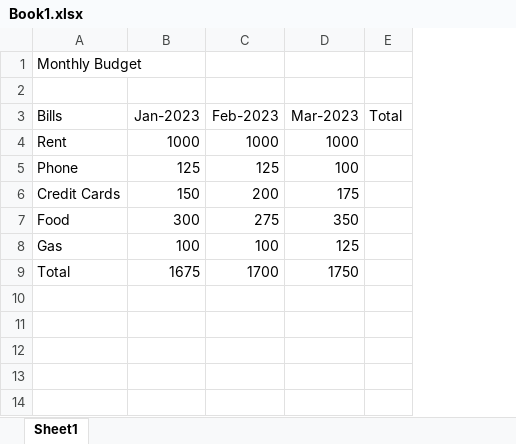
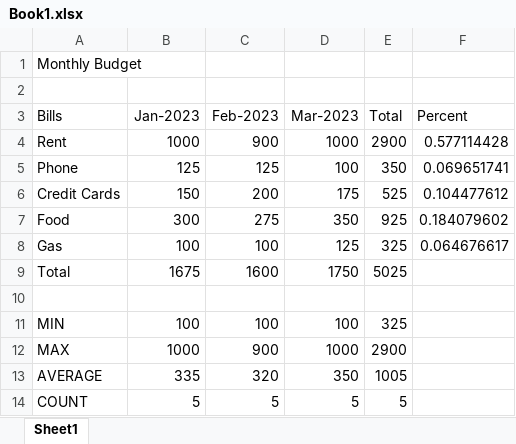
Before and after one commit to Han1s/Udemy--Microsoft-excel-from-beginner-to-advanced, an Excel workbook: Book1.xlsx, sheet Sheet1, drawn as a sheet; values as stored, in another font and other column widths than the file's, no borders; the diff names each change by its address in the sheet, - before the commit and + after, or states it on an @@ line.

Commit message:
27

```diff
--- a/Book1.xlsx (sheet Sheet1)
+++ b/Book1.xlsx (sheet Sheet1)
+column F (Percent), rows 4-8: 0.577114428 | 0.069651741 | 0.104477612 | 0.184079602 | 0.064676617
-C4 (Feb-2023): 1000
+C4 (Feb-2023): 900
-E4 (Total): (empty)
+E4 (Total): 2900
-E5 (Total): (empty)
+E5 (Total): 350
-E6 (Total): (empty)
+E6 (Total): 525
-E7 (Total): (empty)
+E7 (Total): 925
-E8 (Total): (empty)
+E8 (Total): 325
-C9 (Feb-2023): 1700
+C9 (Feb-2023): 1600
-E9 (Total): (empty)
+E9 (Total): 5025
+row 10: (empty)
+row 11: MIN | 100 | 100 | 100 | 325
+row 12: MAX | 1000 | 900 | 1000 | 2900
+row 13: AVERAGE | 335 | 320 | 350 | 1005
+row 14: COUNT | 5 | 5 | 5 | 5
```
Also changed, not shown: formulas that keep their value.
